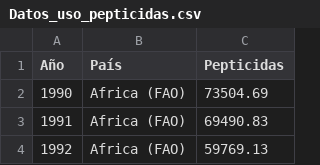
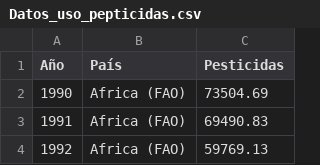
Before and after one commit to Lorenacalvoperez/Trabajo-Fin-de-Grado, a CSV file: SCRIPTS/Datos_uso_pepticidas.csv, drawn as a sheet; only a part is shown.

```diff
--- a/SCRIPTS/Datos_uso_pepticidas.csv
+++ b/SCRIPTS/Datos_uso_pepticidas.csv
@@ -1,2 +1,2 @@
-Año,País,Pepticidas
+Año,País,Pesticidas
 1990,Africa (FAO),73504.69
```
Also changed, not shown: 6 other files.
